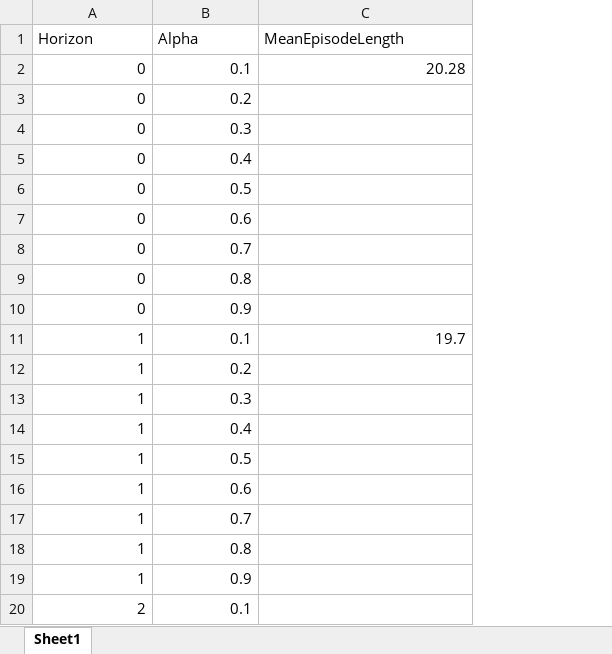
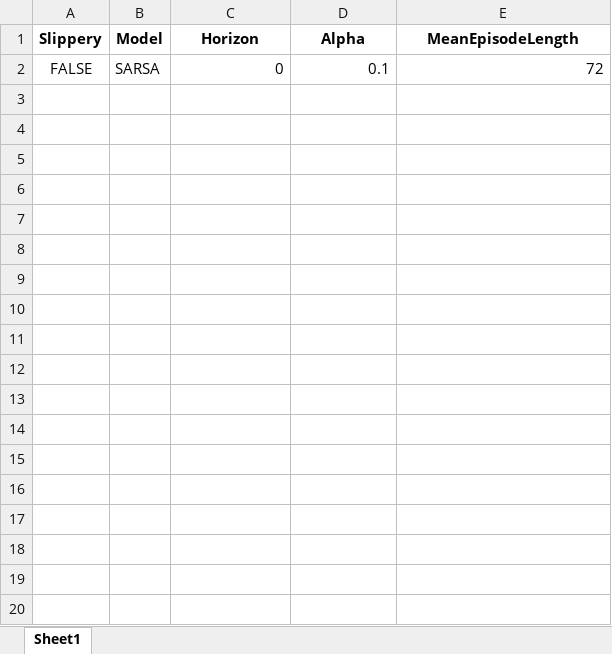
Before and after one commit to yotitan/RL-Slippery-Maze, an Excel workbook: MeanEpisodeLength.xlsx, sheet Sheet1, drawn as a sheet; only a part is shown; values as stored, in another font and other column widths than the file's, no borders; removed rows and columns are numbered as before the commit, all else as after; the diff covers the shown part only; the diff names each change by its address in the sheet, - before the commit and + after, or states it on an @@ line.

```diff
--- a/MeanEpisodeLength.xlsx (sheet Sheet1)
+++ b/MeanEpisodeLength.xlsx (sheet Sheet1)
+column A (Slippery), row 2: FALSE
+column B (Model), row 2: SARSA
@@ C1:E1 bold: off → on, alignment: left → center @@
-E2 (MeanEpisodeLength): 20.28
+E2 (MeanEpisodeLength): 72
-row 3: 0 | 0.2
-row 4: 0 | 0.3
-row 5: 0 | 0.4
-row 6: 0 | 0.5
-row 7: 0 | 0.6
-row 8: 0 | 0.7
-row 9: 0 | 0.8
-row 10: 0 | 0.9
-row 11: 1 | 0.1 | 19.7
-row 12: 1 | 0.2
-row 13: 1 | 0.3
-row 14: 1 | 0.4
-row 15: 1 | 0.5
-row 16: 1 | 0.6
-row 17: 1 | 0.7
-row 18: 1 | 0.8
-row 19: 1 | 0.9
-row 20: 2 | 0.1
```
Also changed, not shown: 26 removed rows elsewhere in this sheet, CumulativeReward.xlsx, WinRate.xlsx, 3 other files.
